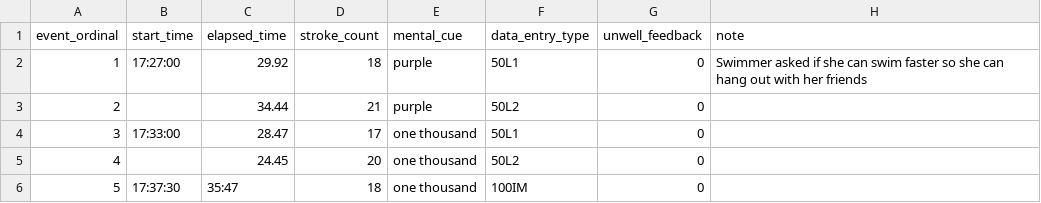
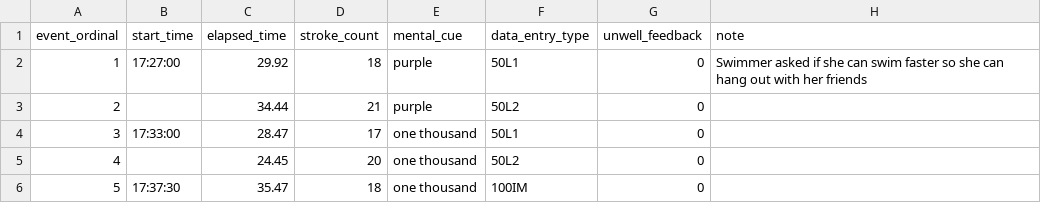
Before and after one commit to duygithub/MattKimolu, a CSV file: research/uc_berkeley/datasci203/data/20251208_-8.csv, drawn as a sheet.

Commit message:
Fixed syntax

```diff
--- a/research/uc_berkeley/datasci203/data/20251208_-8.csv
+++ b/research/uc_berkeley/datasci203/data/20251208_-8.csv
@@ -5,2 +5,2 @@ event_ordinal,start_time,elapsed_time,stroke_count,mental_cue,data_entry_type,un
 4,,24.45,20,one thousand,50L2,0,
-5,17:37:30,35:47,18,one thousand,100IM,0,
+5,17:37:30,35.47,18,one thousand,100IM,0,
```
